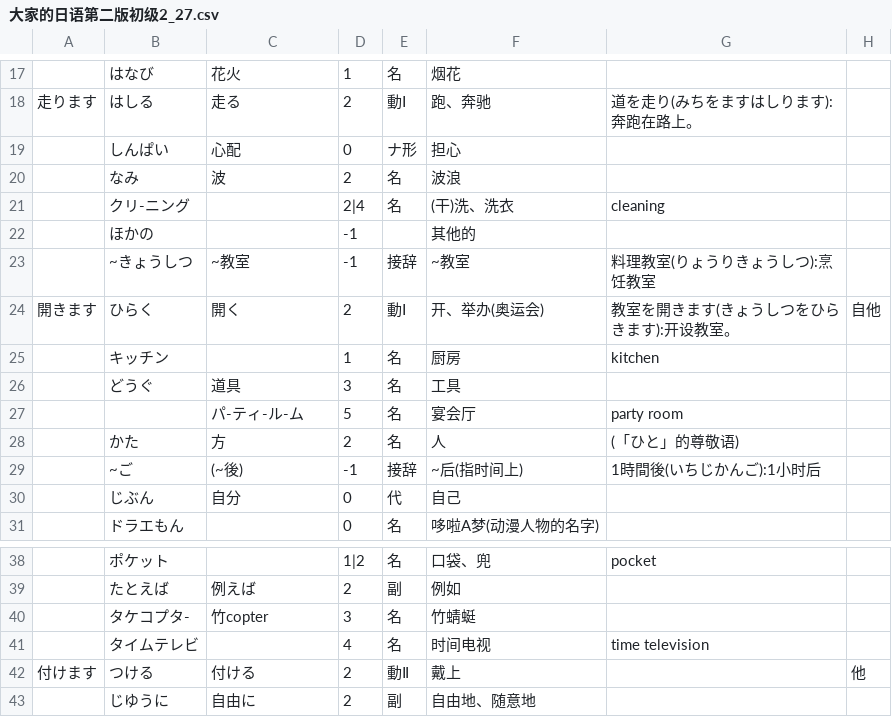
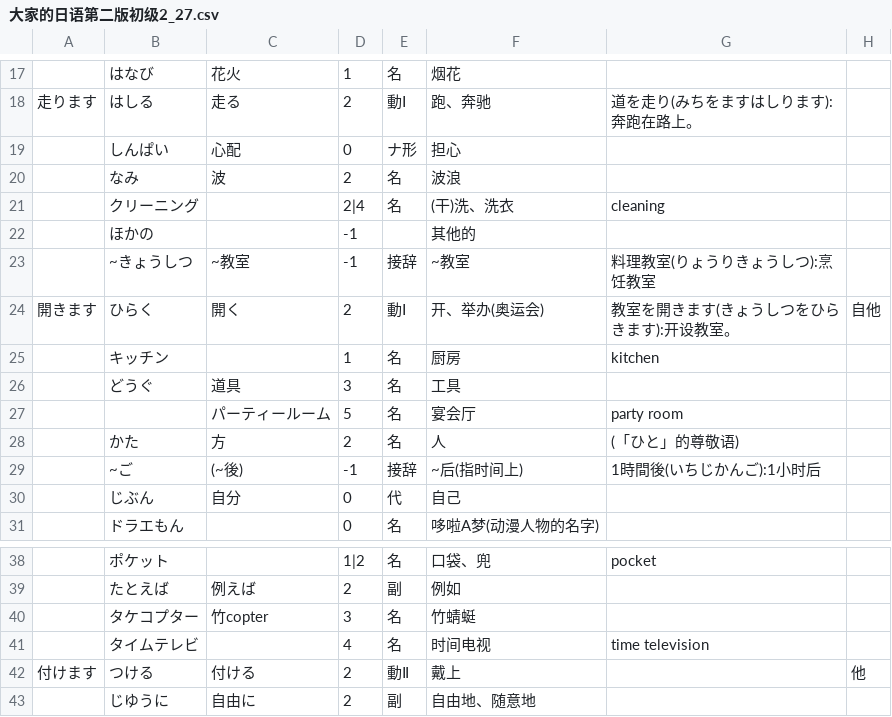
Before and after one commit to lyyzwjj/dict_jp, a CSV file: model/resources/大家的日语第二版初级2_27.csv, drawn as a sheet; only a part is shown, gaps mark what is left out.

```diff
--- a/model/resources/大家的日语第二版初级2_27.csv
+++ b/model/resources/大家的日语第二版初级2_27.csv
@@ -20,3 +20,3 @@
 ,なみ,波,2,名,波浪,,,,
-,クリ-ニング,,2|4,名,(干)洗、洗衣,cleaning,,,
+,クリーニング,,2|4,名,(干)洗、洗衣,cleaning,,,
 ,ほかの,,-1,,其他的,,,,
@@ -26,3 +26,3 @@
 ,どうぐ,道具,3,名,工具,,,,
-,,パ-ティ-ル-ム,5,名,宴会厅,party room,,,
+,,パーティールーム,5,名,宴会厅,party room,,,
 ,かた,方,2,名,人,(「ひと」的尊敬语),,,
@@ -39,3 +39,3 @@
 ,たとえば,例えば,2,副,例如,,,,
-,タケコプタ-,竹copter,3,名,竹蜻蜓,,,,
+,タケコプター,竹copter,3,名,竹蜻蜓,,,,
 ,タイムテレビ,,4,名,时间电视,time television,,,
```
Also changed, not shown: model/resources/大家的日语第二版初级2_26.csv, 37 other files.
